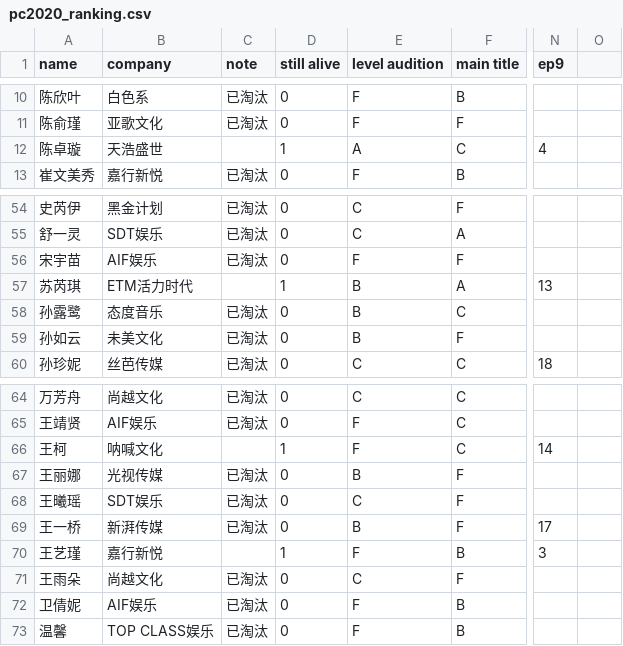
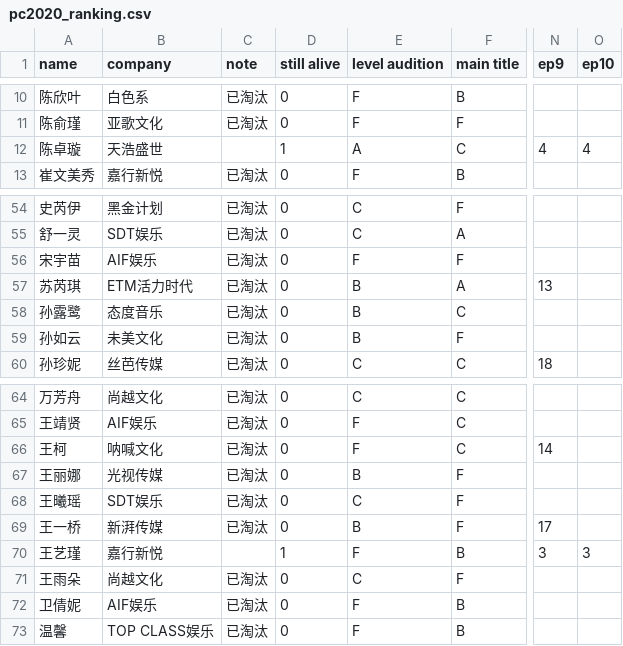
Before and after one commit to mozkoe/ywy2020ranking, a CSV file: pages/pc2020/pc2020_ranking.csv, drawn as a sheet; only a part is shown, gaps mark what is left out; the diff covers the shown part only; the diff names each change by its address in the sheet, - before the commit and + after, or states it on an @@ line.

```diff
--- a/pages/pc2020/pc2020_ranking.csv
+++ b/pages/pc2020/pc2020_ranking.csv
-O1: (empty)
+O1: ep10
-O12 (ep10): (empty)
+O12 (ep10): 4
-C57 (note): (empty)
+C57 (note): 已淘汰
-D57 (still alive): 1
+D57 (still alive): 0
-C66 (note): (empty)
+C66 (note): 已淘汰
-D66 (still alive): 1
+D66 (still alive): 0
-O70 (ep10): (empty)
+O70 (ep10): 3
```
Also changed, not shown: 17 edited cells elsewhere in this file.
